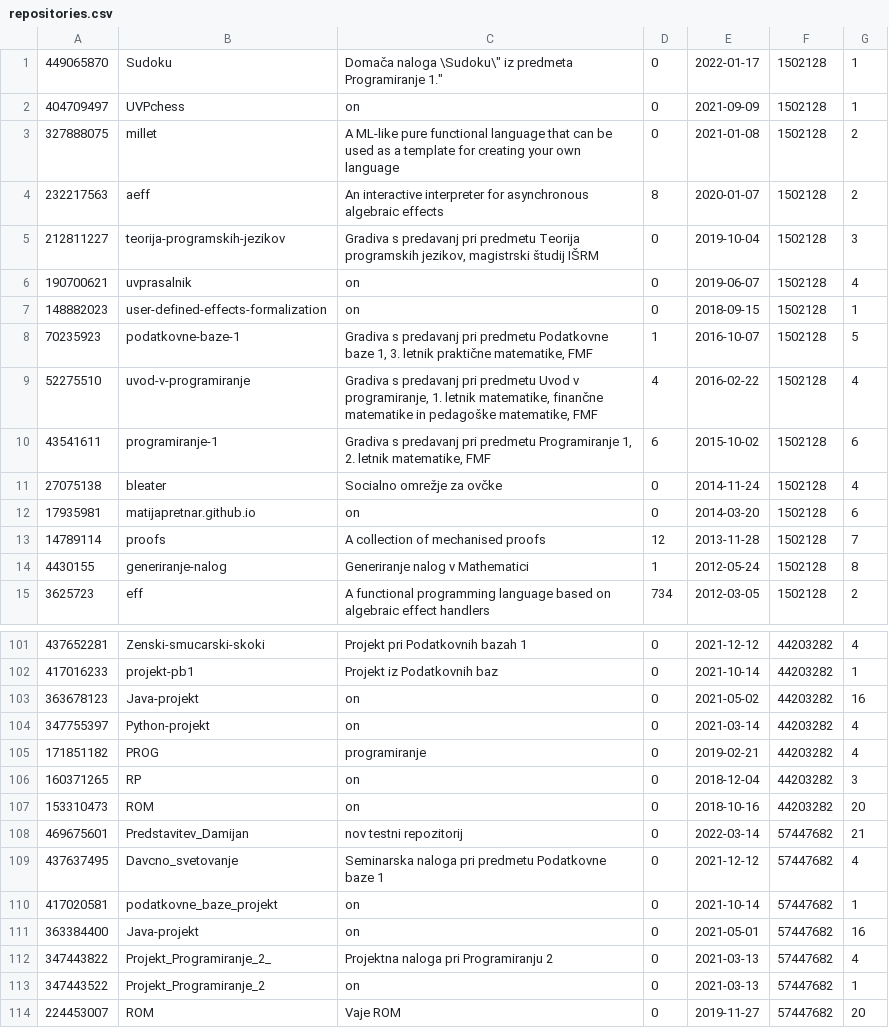
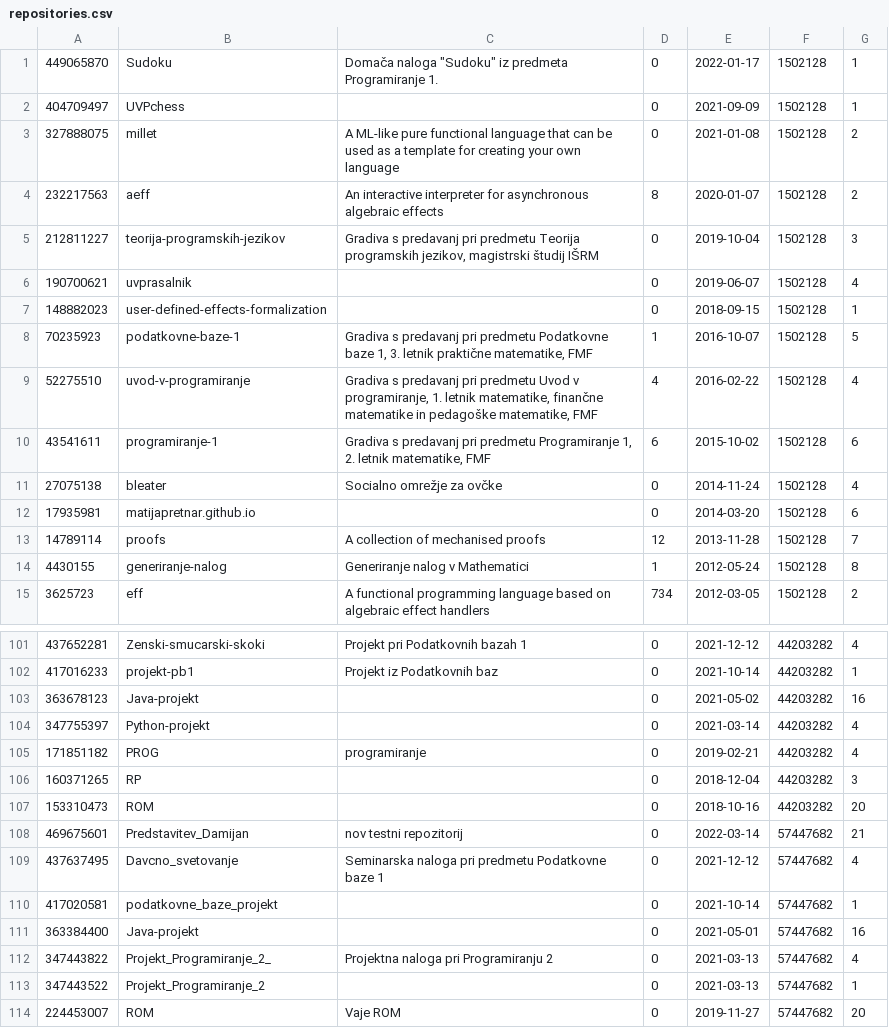
Before and after one commit to LukaFMF/GithubDatabase, a CSV file: src/data/repositories.csv, drawn as a sheet; only a part is shown, gaps mark what is left out; the diff covers the shown part only.

```diff
--- a/src/data/repositories.csv
+++ b/src/data/repositories.csv
@@ -1,3 +1,3 @@
-449065870;"Sudoku";"Domača naloga \"Sudoku\" iz predmeta Programiranje 1.";0;"2022-01-17";1502128;1
-404709497;"UVPchess";"on";0;"2021-09-09";1502128;1
+449065870;"Sudoku";"Domača naloga ""Sudoku"" iz predmeta Programiranje 1.";0;"2022-01-17";1502128;1
+404709497;"UVPchess";"";0;"2021-09-09";1502128;1
 327888075;"millet";"A ML-like pure functional language that can be used as a template for creating your own language";0;"2021-01-08";1502128;2
@@ -5,4 +5,4 @@
 212811227;"teorija-programskih-jezikov";"Gradiva s predavanj pri predmetu Teorija programskih jezikov, magistrski študij IŠRM";0;"2019-10-04";1502128;3
-190700621;"uvprasalnik";"on";0;"2019-06-07";1502128;4
-148882023;"user-defined-effects-formalization";"on";0;"2018-09-15";1502128;1
+190700621;"uvprasalnik";"";0;"2019-06-07";1502128;4
+148882023;"user-defined-effects-formalization";"";0;"2018-09-15";1502128;1
 70235923;"podatkovne-baze-1";"Gradiva s predavanj pri predmetu Podatkovne baze 1, 3. letnik praktične matematike, FMF";1;"2016-10-07";1502128;5
@@ -11,3 +11,3 @@
 27075138;"bleater";"Socialno omrežje za ovčke";0;"2014-11-24";1502128;4
-17935981;"matijapretnar.github.io";"on";0;"2014-03-20";1502128;6
+17935981;"matijapretnar.github.io";"";0;"2014-03-20";1502128;6
 14789114;"proofs";"A collection of mechanised proofs";12;"2013-11-28";1502128;7
@@ -102,13 +102,13 @@
 417016233;"projekt-pb1";"Projekt iz Podatkovnih baz";0;"2021-10-14";44203282;1
-363678123;"Java-projekt";"on";0;"2021-05-02";44203282;16
-347755397;"Python-projekt";"on";0;"2021-03-14";44203282;4
+363678123;"Java-projekt";"";0;"2021-05-02";44203282;16
+347755397;"Python-projekt";"";0;"2021-03-14";44203282;4
 171851182;"PROG";"programiranje";0;"2019-02-21";44203282;4
-160371265;"RP";"on";0;"2018-12-04";44203282;3
-153310473;"ROM";"on";0;"2018-10-16";44203282;20
+160371265;"RP";"";0;"2018-12-04";44203282;3
+153310473;"ROM";"";0;"2018-10-16";44203282;20
 469675601;"Predstavitev_Damijan";"nov testni repozitorij";0;"2022-03-14";57447682;21
 437637495;"Davcno_svetovanje";"Seminarska naloga pri predmetu Podatkovne baze 1";0;"2021-12-12";57447682;4
-417020581;"podatkovne_baze_projekt";"on";0;"2021-10-14";57447682;1
-363384400;"Java-projekt";"on";0;"2021-05-01";57447682;16
+417020581;"podatkovne_baze_projekt";"";0;"2021-10-14";57447682;1
+363384400;"Java-projekt";"";0;"2021-05-01";57447682;16
 347443822;"Projekt_Programiranje_2_";"Projektna naloga pri Programiranju 2";0;"2021-03-13";57447682;4
-347443522;"Projekt_Programiranje_2";"on";0;"2021-03-13";57447682;1
+347443522;"Projekt_Programiranje_2";"";0;"2021-03-13";57447682;1
 224453007;"ROM";"Vaje ROM";0;"2019-11-27";57447682;20
```
Also changed, not shown: 17 edited cells elsewhere in this file, src/data/issues.csv, src/data/users.csv, 18 other files.
